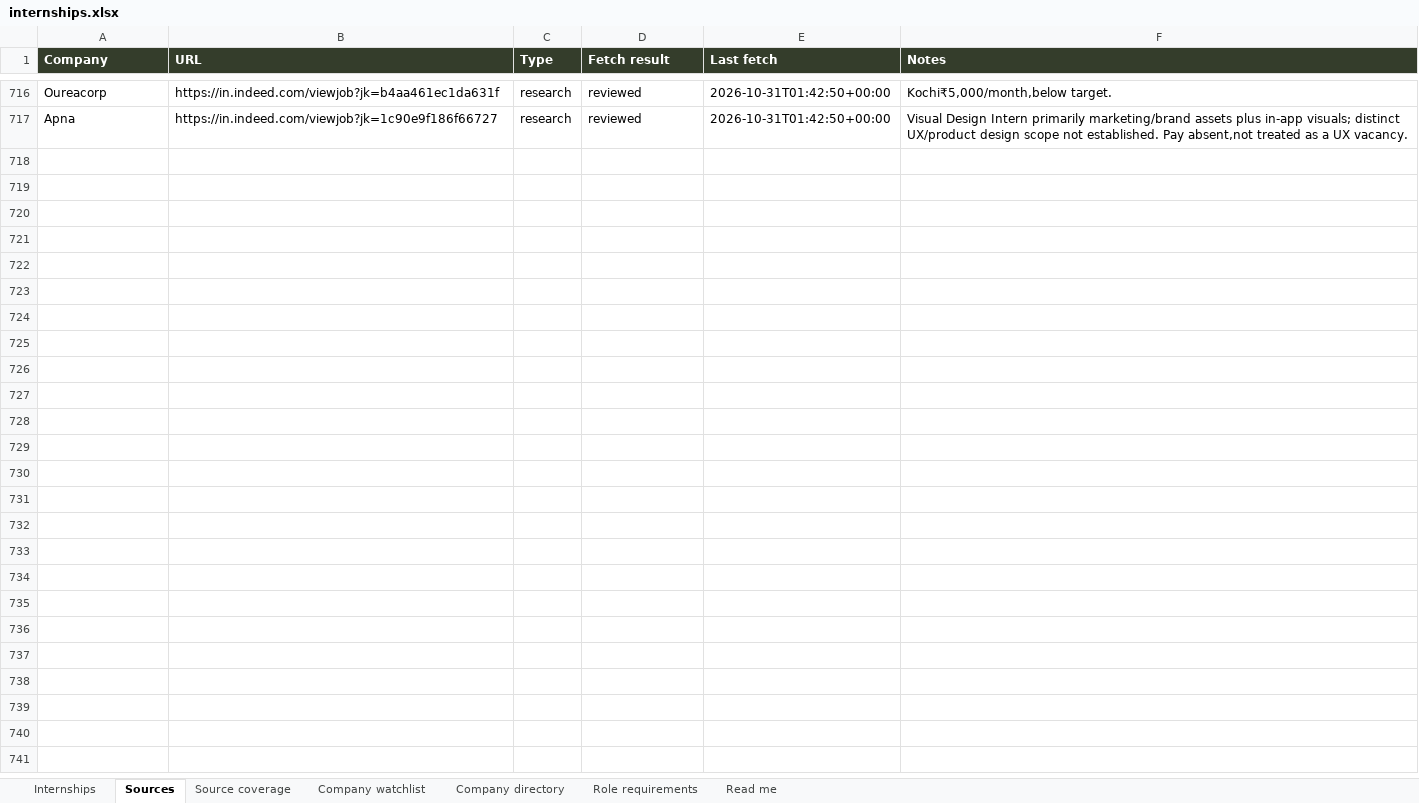
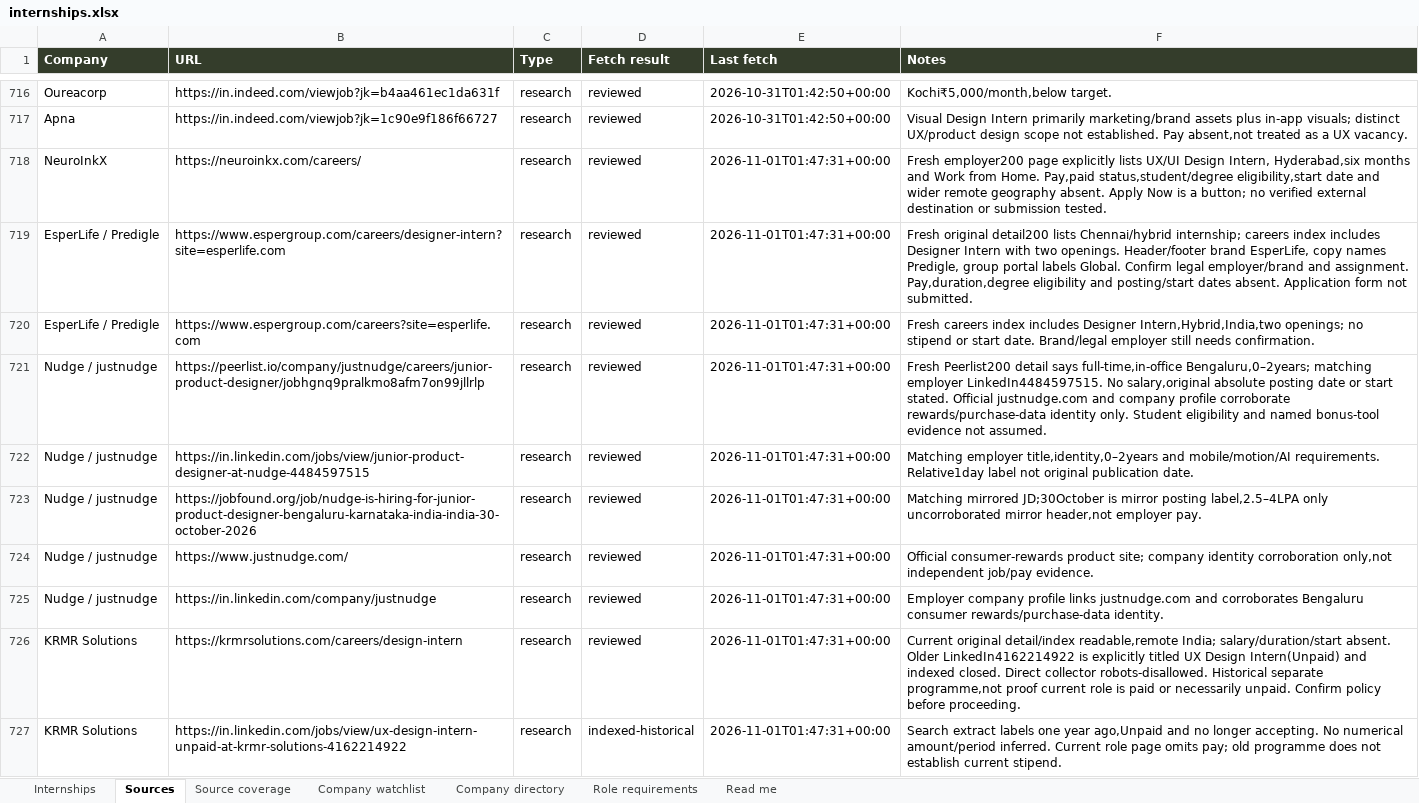
Before and after one commit to AnujR17/Chatgpt-Environment, an Excel workbook: topics/job-search-agent/app/public/data/internships.xlsx, sheet Sources, drawn as a sheet; only a part is shown, gaps mark what is left out; values as stored, in another font and other column widths than the file's, no borders; the diff covers the shown part only; the diff names each change by its address in the sheet, - before the commit and + after, or states it on an @@ line.

Commit message:
Refresh November design leads and retire unavailable internships

```diff
--- a/topics/job-search-agent/app/public/data/internships.xlsx (sheet Sources)
+++ b/topics/job-search-agent/app/public/data/internships.xlsx (sheet Sources)
+row 718: NeuroInkX | https://neuroinkx.com/careers/ | research | reviewed | 2026-11-01T01:47:31+00:00 | Fresh employer200 page explicitly lists UX/UI Design Intern, Hyderabad,six months and Work from Home. Pay,paid status,student/degree eligibility,start date and wider remote geography absent. Apply Now is a button; no verified external destination or submission tested.
+row 719: EsperLife / Predigle | https://www.espergroup.com/careers/designer-intern?site=esperlife.com | research | reviewed | 2026-11-01T01:47:31+00:00 | Fresh original detail200 lists Chennai/hybrid internship; careers index includes Designer Intern with two openings. Header/footer brand EsperLife, copy names Predigle, group portal labels Global. Confirm legal employer/brand and assignment. Pay,duration,degree eligibility and posting/start dates absent. Application form not submitted.
+row 720: EsperLife / Predigle | https://www.espergroup.com/careers?site=esperlife.com | research | reviewed | 2026-11-01T01:47:31+00:00 | Fresh careers index includes Designer Intern,Hybrid,India,two openings; no stipend or start date. Brand/legal employer still needs confirmation.
+row 721: Nudge / justnudge | https://peerlist.io/company/justnudge/careers/junior-product-designer/jobhgnq9pralkmo8afm7on99jllrlp | research | reviewed | 2026-11-01T01:47:31+00:00 | Fresh Peerlist200 detail says full-time,in-office Bengaluru,0–2years; matching employer LinkedIn4484597515. No salary,original absolute posting date or start stated. Official justnudge.com and company profile corroborate rewards/purchase-data identity only. Student eligibility and named bonus-tool evidence not assumed.
+row 722: Nudge / justnudge | https://in.linkedin.com/jobs/view/junior-product-designer-at-nudge-4484597515 | research | reviewed | 2026-11-01T01:47:31+00:00 | Matching employer title,identity,0–2years and mobile/motion/AI requirements. Relative1day label not original publication date.
+row 723: Nudge / justnudge | https://jobfound.org/job/nudge-is-hiring-for-junior-product-designer-bengaluru-karnataka-india-india-30-october-2026 | research | reviewed | 2026-11-01T01:47:31+00:00 | Matching mirrored JD;30October is mirror posting label,2.5–4LPA only uncorroborated mirror header,not employer pay.
+row 724: Nudge / justnudge | https://www.justnudge.com/ | research | reviewed | 2026-11-01T01:47:31+00:00 | Official consumer-rewards product site; company identity corroboration only,not independent job/pay evidence.
+row 725: Nudge / justnudge | https://in.linkedin.com/company/justnudge | research | reviewed | 2026-11-01T01:47:31+00:00 | Employer company profile links justnudge.com and corroborates Bengaluru consumer rewards/purchase-data identity.
+row 726: KRMR Solutions | https://krmrsolutions.com/careers/design-intern | research | reviewed | 2026-11-01T01:47:31+00:00 | Current original detail/index readable,remote India; salary/duration/start absent. Older LinkedIn4162214922 is explicitly titled UX Design Intern(Unpaid) and indexed closed. Direct collector robots-disallowed. Historical separate programme,not proof current role is paid or necessarily unpaid. Confirm policy before proceeding.
+row 727: KRMR Solutions | https://in.linkedin.com/jobs/view/ux-design-intern-unpaid-at-krmr-solutions-4162214922 | research | indexed-historical | 2026-11-01T01:47:31+00:00 | Search extract labels one year ago,Unpaid and no longer accepting. No numerical amount/period inferred. Current role page omits pay; old programme does not establish current stipend.
```
Also changed, not shown: 109 added rows elsewhere in this sheet, sheet Role requirements, sheet Source coverage, sheet Company directory, sheet Internships, sheet Company watchlist, sheet Read me, 6 other files.
